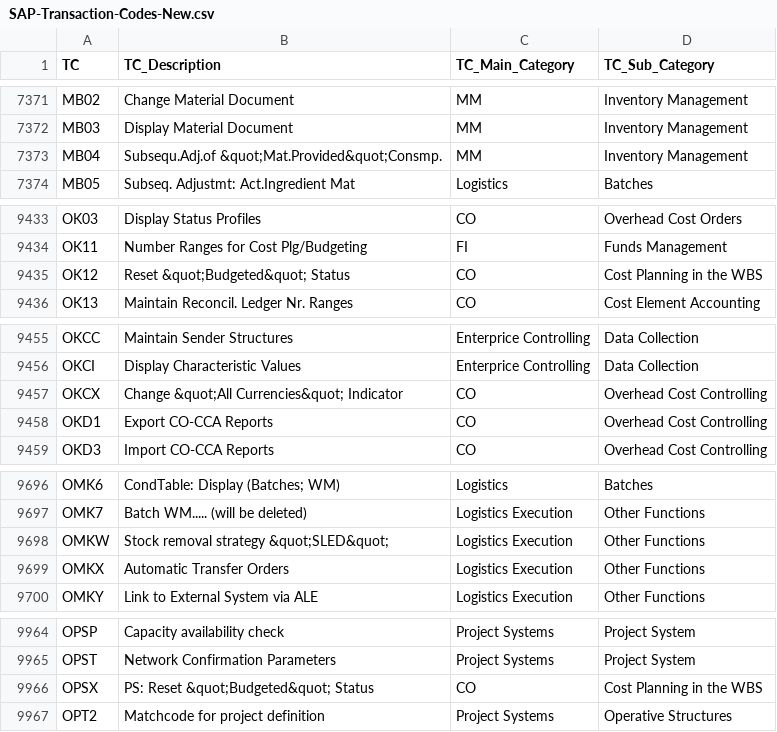
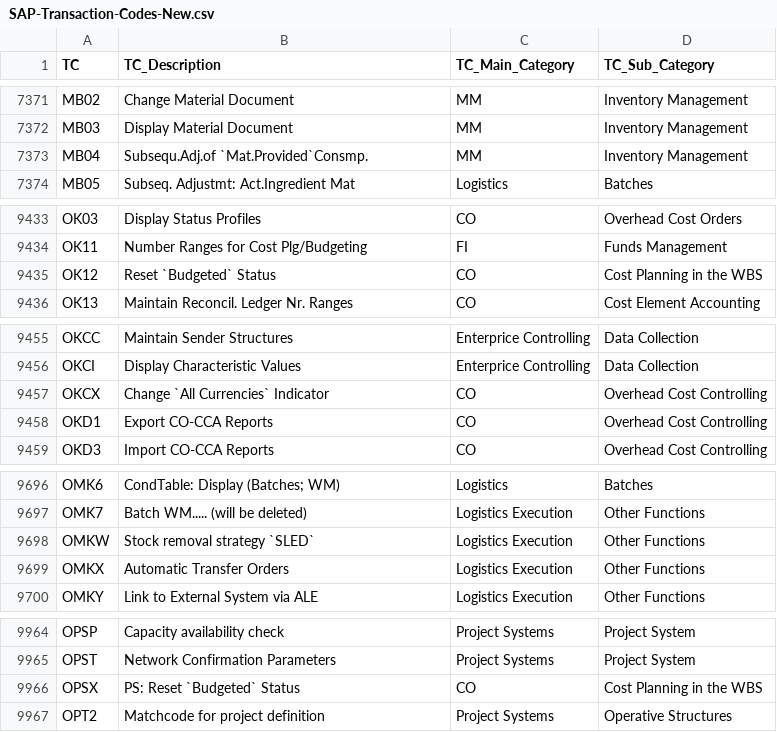
Before and after one commit to RaddKatt/Python-Scripts, a CSV file: SAP/SAP-Transaction-Codes-New.csv, drawn as a sheet; only a part is shown, gaps mark what is left out; the diff covers the shown part only.

Commit message:
fixed &quot; in csv

```diff
--- a/SAP/SAP-Transaction-Codes-New.csv
+++ b/SAP/SAP-Transaction-Codes-New.csv
@@ -7372,3 +7372,3 @@ MB02,Change Material Document,MM,Inventory Management
 MB03,Display Material Document,MM,Inventory Management
-MB04,Subsequ.Adj.of &quot;Mat.Provided&quot;Consmp.,MM,Inventory Management
+MB04,Subsequ.Adj.of `Mat.Provided`Consmp.,MM,Inventory Management
 MB05,Subseq. Adjustmt: Act.Ingredient Mat,Logistics,Batches
@@ -9434,3 +9434,3 @@ OK03,Display Status Profiles,CO,Overhead Cost Orders
 OK11,Number Ranges for Cost Plg/Budgeting,FI,Funds Management
-OK12,Reset &quot;Budgeted&quot; Status,CO,Cost Planning in the WBS
+OK12,Reset `Budgeted` Status,CO,Cost Planning in the WBS
 OK13,Maintain Reconcil. Ledger Nr. Ranges,CO,Cost Element Accounting
@@ -9456,3 +9456,3 @@ OKCC,Maintain Sender Structures,Enterprice Controlling,Data Collection
 OKCI,Display Characteristic Values,Enterprice Controlling,Data Collection
-OKCX,Change &quot;All Currencies&quot; Indicator,CO,Overhead Cost Controlling
+OKCX,Change `All Currencies` Indicator,CO,Overhead Cost Controlling
 OKD1,Export CO-CCA Reports,CO,Overhead Cost Controlling
@@ -9697,3 +9697,3 @@ OMK6,CondTable: Display (Batches; WM),Logistics,Batches
 OMK7,Batch WM..... (will be deleted),Logistics Execution,Other Functions
-OMKW,Stock removal strategy &quot;SLED&quot;,Logistics Execution,Other Functions
+OMKW,Stock removal strategy `SLED`,Logistics Execution,Other Functions
 OMKX,Automatic Transfer Orders,Logistics Execution,Other Functions
@@ -9965,3 +9965,3 @@ OPSP,Capacity availability check,Project Systems,Project System
 OPST,Network Confirmation Parameters,Project Systems,Project System
-OPSX,PS: Reset &quot;Budgeted&quot; Status,CO,Cost Planning in the WBS
+OPSX,PS: Reset `Budgeted` Status,CO,Cost Planning in the WBS
 OPT2,Matchcode for project definition,Project Systems,Operative Structures
```
Also changed, not shown: 25 edited cells elsewhere in this file.
